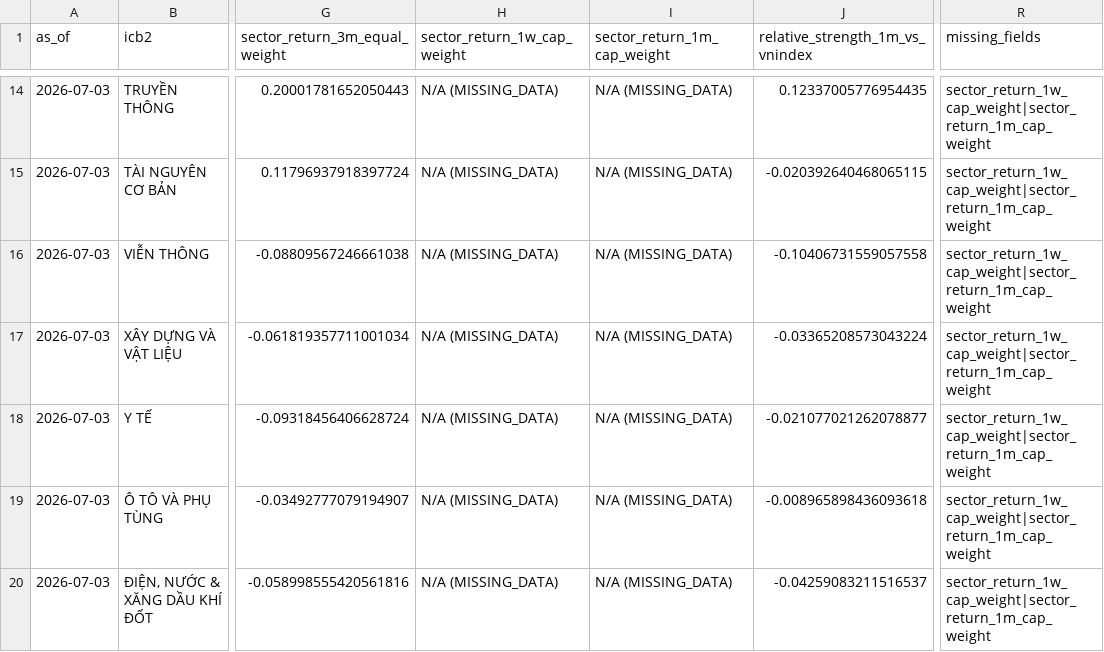
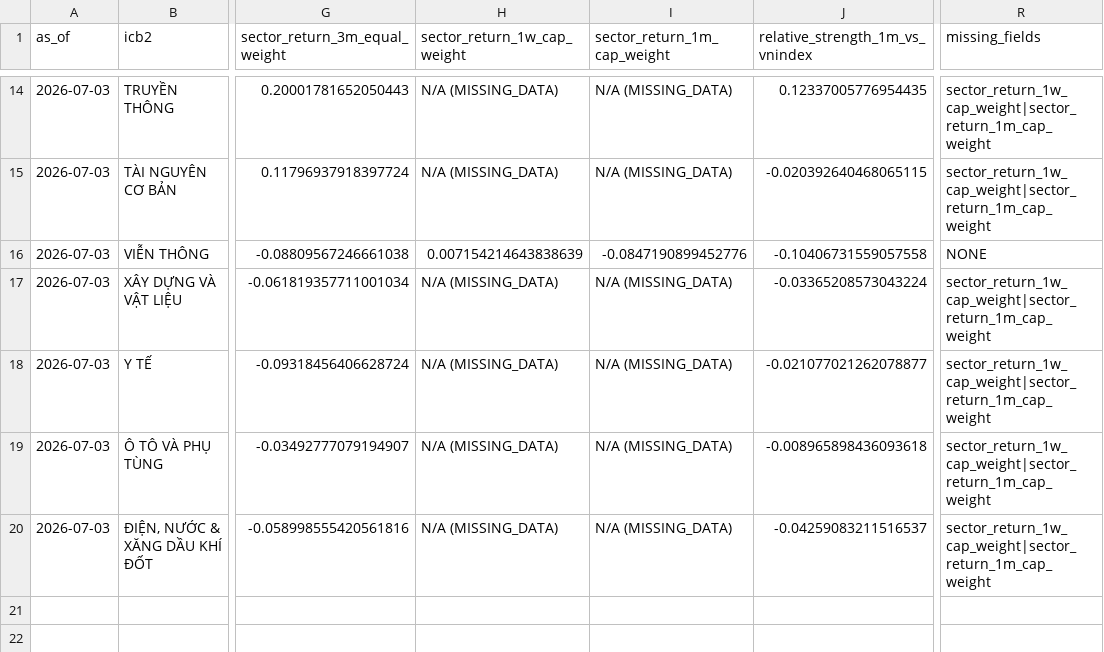
Before and after one commit to quan-sys/m-y-n-, a CSV file: reports/2026-07-05/sector_indicators_tier1.csv, drawn as a sheet; only a part is shown, gaps mark what is left out; the diff names each change by its address in the sheet, - before the commit and + after, or states it on an @@ line.

```diff
--- a/reports/2026-07-05/sector_indicators_tier1.csv
+++ b/reports/2026-07-05/sector_indicators_tier1.csv
-H16 (sector_return_1w_cap_weight): N/A (MISSING_DATA)
+H16 (sector_return_1w_cap_weight): 0.007154214643838639
-I16 (sector_return_1m_cap_weight): N/A (MISSING_DATA)
+I16 (sector_return_1m_cap_weight): -0.0847190899452776
-R16 (missing_fields): sector_return_1w_cap_weight|sector_return_1m_cap_weight
+R16 (missing_fields): NONE
```
Also changed, not shown: reports/2026-07-05/data_quality.csv, reports/2026-07-05/sector_summary.csv, 10 other files.
